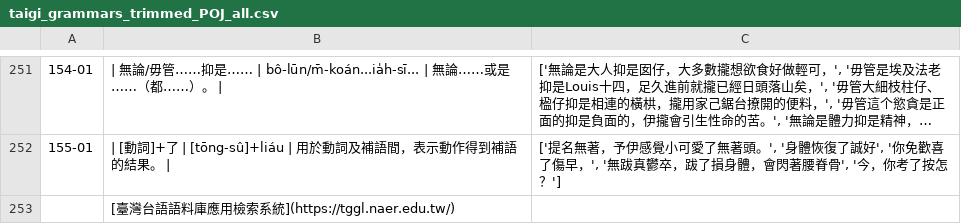
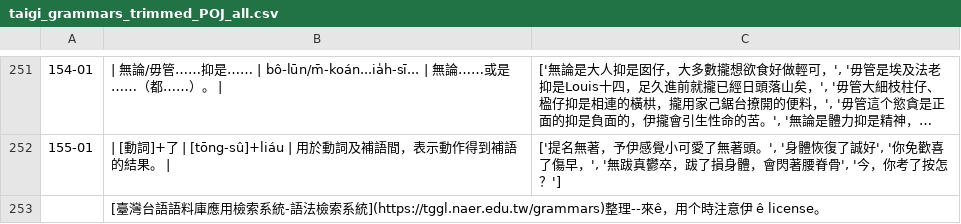
Before and after one commit to CyberOoHim/CyberOoHim.github.io, a CSV file: _downloads/datasets/taigi_grammars_trimmed_POJ_all.csv, drawn as a sheet; only a part is shown, gaps mark what is left out; long unchanged cells end in ….

Commit message:
Update taigi_grammars_trimmed_POJ_all.csv

```diff
--- a/_downloads/datasets/taigi_grammars_trimmed_POJ_all.csv
+++ b/_downloads/datasets/taigi_grammars_trimmed_POJ_all.csv
@@ -252,2 +252,2 @@
 155-01,| [動詞]+了 | [tōng-sû]+liáu | 用於動詞及補語間，表示動作得到補語的結果。 |,"['提名無著，予伊感覺小可愛了無著頭。', '身體恢復了誠好', '你免歡喜了傷早，', '無跋真鬱卒，跋了損身體，會閃著腰脊骨', '今，你考了按怎？']"
-,[臺灣台語語料庫應用檢索系統](https://tggl.naer.edu.tw/),
+,[臺灣台語語料庫應用檢索系統-語法檢索系統](https://tggl.naer.edu.tw/grammars)整理--來ê，用个時注意伊 ê license。
```
